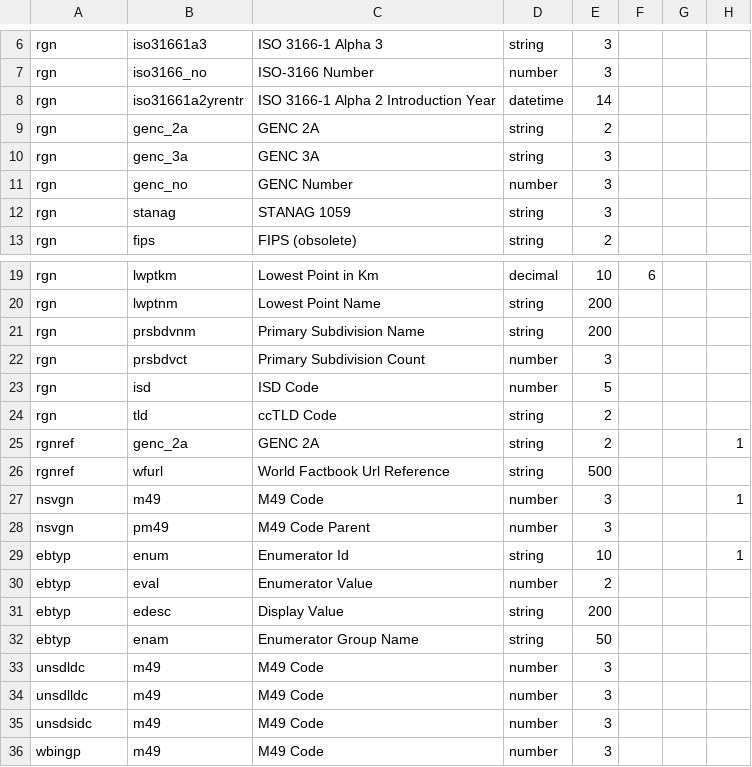
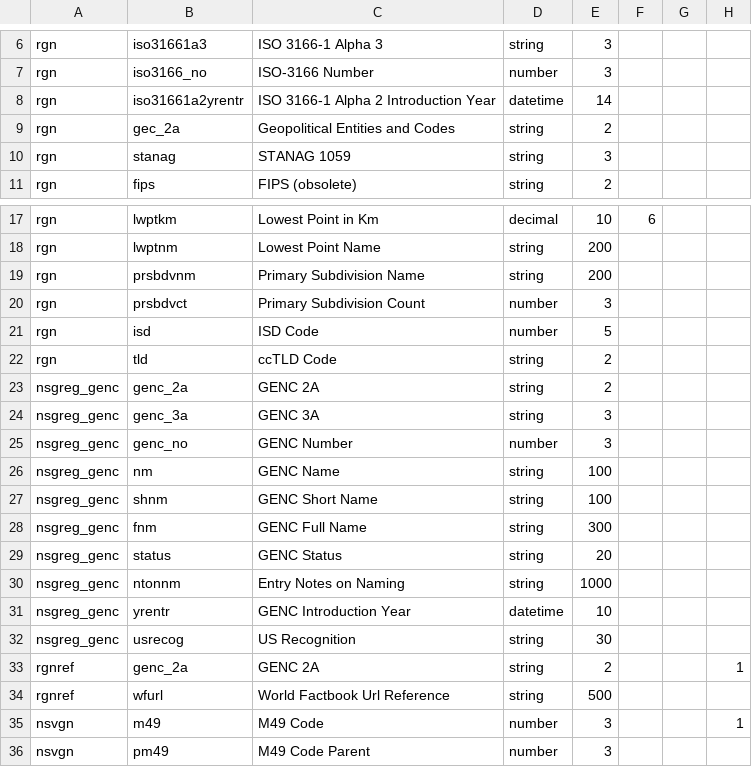
Before and after one commit to QuSwense/Website_Scrapper, a CSV file: WebScrapper/WebScrapperApp/ScrapperApps/AppCountry/DbScripts/table_columns.csv, drawn as a sheet; only a part is shown, gaps mark what is left out; the shorter side is filled out with more unchanged rows.

```diff
--- a/WebScrapper/WebScrapperApp/ScrapperApps/AppCountry/DbScripts/table_columns.csv
+++ b/WebScrapper/WebScrapperApp/ScrapperApps/AppCountry/DbScripts/table_columns.csv
@@ -8,5 +8,3 @@ rgn,iso3166_no,ISO-3166 Number,number,3,,,
 rgn,iso31661a2yrentr,ISO 3166-1 Alpha 2 Introduction Year,datetime,14,,,
-rgn,genc_2a,GENC 2A,string,2,,,
-rgn,genc_3a,GENC 3A,string,3,,,
-rgn,genc_no,GENC Number,number,3,,,
+rgn,gec_2a,Geopolitical Entities and Codes,string,2,,,
 rgn,stanag,STANAG 1059,string,3,,,
@@ -24,2 +22,12 @@ rgn,isd,ISD Code,number,5,,,
 rgn,tld,ccTLD Code,string,2,,,
+nsgreg_genc,genc_2a,GENC 2A,string,2,,,
+nsgreg_genc,genc_3a,GENC 3A,string,3,,,
+nsgreg_genc,genc_no,GENC Number,number,3,,,
+nsgreg_genc,nm,GENC Name,string,100,,,
+nsgreg_genc,shnm,GENC Short Name,string,100,,,
+nsgreg_genc,fnm,GENC Full Name,string,300,,,
+nsgreg_genc,status,GENC Status,string,20,,,
+nsgreg_genc,ntonnm,Entry Notes on Naming,string,1000,,,
+nsgreg_genc,yrentr,GENC Introduction Year,datetime,10,,,
+nsgreg_genc,usrecog,US Recognition,string,30,,,
 rgnref,genc_2a,GENC 2A,string,2,,,1
```
Also changed, not shown: WebScrapper/WebScrapperApp/ScrapperApps/AppCountry/DbScripts/table_mdt.csv, 4 other files.
